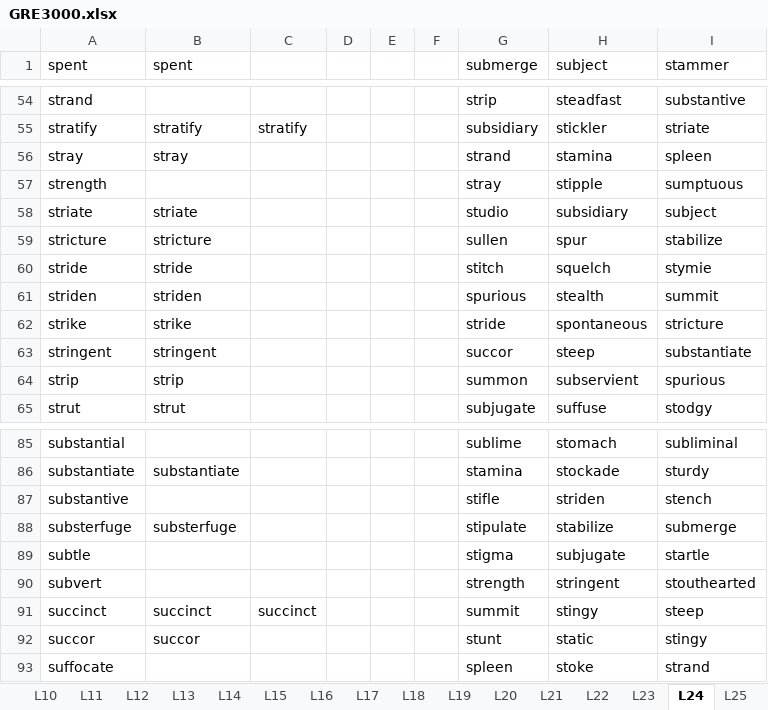
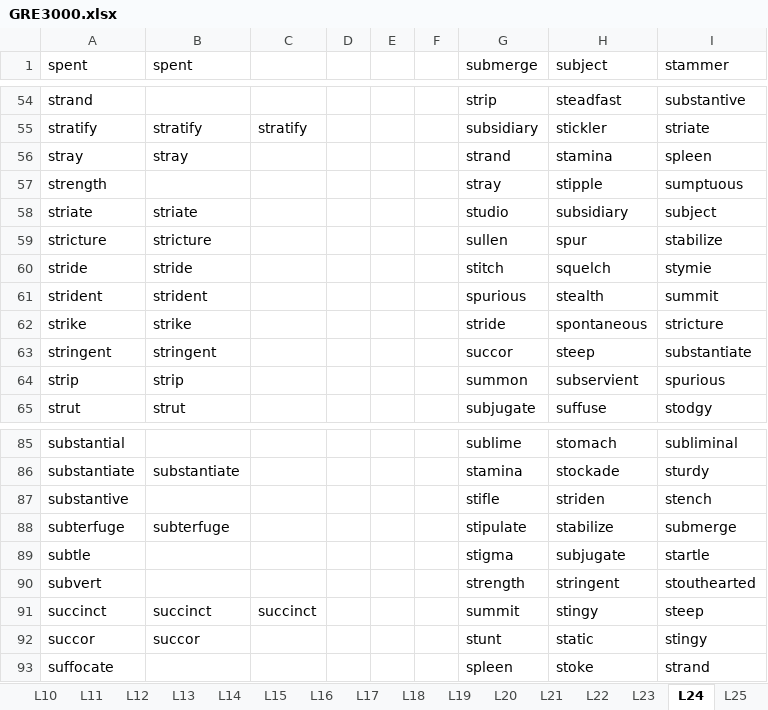
Before and after one commit to hfthair/gre_prepare, an Excel workbook: gre3000/GRE3000.xlsx, sheet L24, drawn as a sheet; only a part is shown, gaps mark what is left out; values as stored, in another font and other column widths than the file's, no borders; charts and pictures not drawn; the diff names each change by its address in the sheet, - before the commit and + after, or states it on an @@ line.

```diff
--- a/gre3000/GRE3000.xlsx (sheet L24)
+++ b/gre3000/GRE3000.xlsx (sheet L24)
-A61 (spent): striden
+A61 (spent): strident
-B61 (spent): striden
+B61 (spent): strident
-A88 (spent): substerfuge
+A88 (spent): subterfuge
-B88 (spent): substerfuge
+B88 (spent): subterfuge
```
Also changed, not shown: sheet L30, sheet L17, sheet L21, sheet L23, sheet L27, sheet L20, 2 more sheets, 2 other files.
